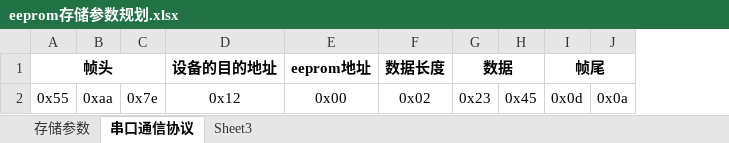
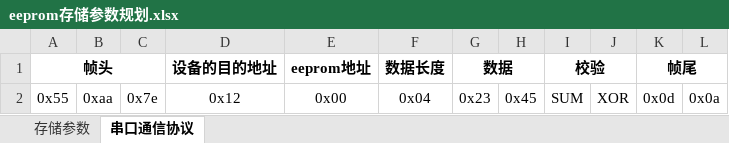
Before and after one commit to zhuwei0115/coulometer, an Excel workbook: Docs/eeprom存储参数规划.xlsx, sheet 串口通信协议, drawn as a sheet; values as stored, in another font and other column widths than the file's, no borders; the diff names each change by its address in the sheet, - before the commit and + after, or states it on an @@ line.

```diff
--- a/Docs/eeprom存储参数规划.xlsx (sheet 串口通信协议)
+++ b/Docs/eeprom存储参数规划.xlsx (sheet 串口通信协议)
-sheet tab: Sheet3
+column I, rows 1-2: 校验 | SUM
+column J, row 2: XOR
-F2: 0x02
+F2: 0x04
```
Also changed, not shown: 38 other files.
